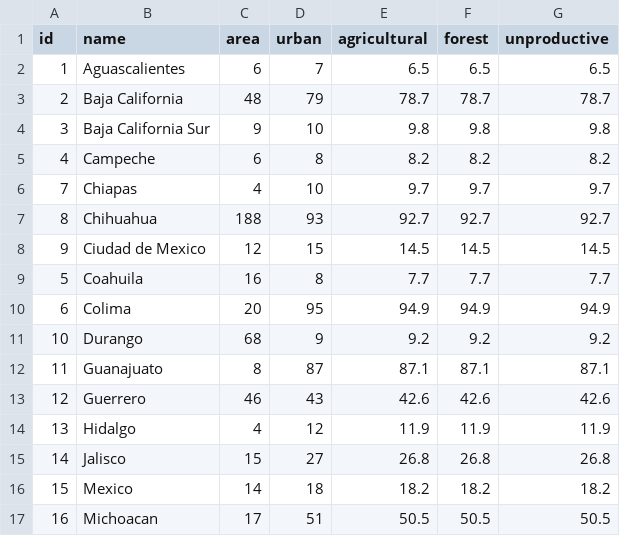
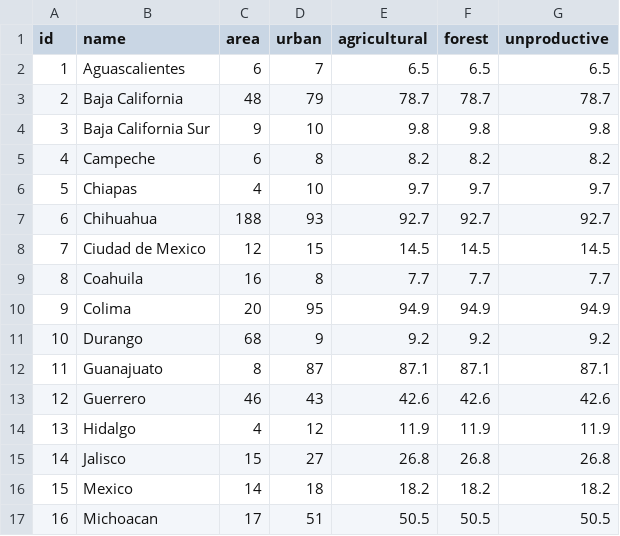
Before and after one commit to lforozcomadero/mapasD3, a CSV file: data/estadisticas_mx_02.csv, drawn as a sheet; only a part is shown.

Commit message:
Update estadisticas_mx_02.csv

```diff
--- a/data/estadisticas_mx_02.csv
+++ b/data/estadisticas_mx_02.csv
@@ -5,7 +5,7 @@ id,name,area,urban,agricultural,forest,unproductive
 4,Campeche,6,8,8.2,8.2,8.2
-7,Chiapas,4,10,9.7,9.7,9.7
-8,Chihuahua,188,93,92.7,92.7,92.7
-9,Ciudad de Mexico,12,15,14.5,14.5,14.5
-5,Coahuila,16,8,7.7,7.7,7.7
-6,Colima,20,95,94.9,94.9,94.9
+5,Chiapas,4,10,9.7,9.7,9.7
+6,Chihuahua,188,93,92.7,92.7,92.7
+7,Ciudad de Mexico,12,15,14.5,14.5,14.5
+8,Coahuila,16,8,7.7,7.7,7.7
+9,Colima,20,95,94.9,94.9,94.9
 10,Durango,68,9,9.2,9.2,9.2
```
